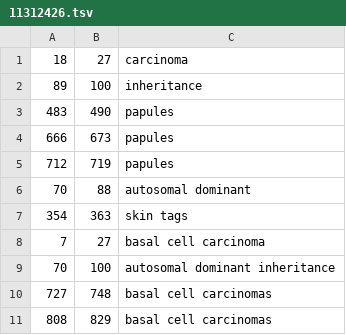
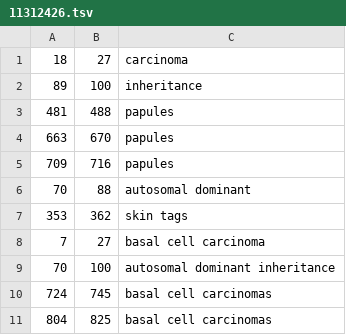
Before and after one commit to lasigeBioTM/HPO_Crowd_Annotation_Experiment, a TSV file: mer_annotations/annotations/11312426.tsv, drawn as a sheet; removed rows and columns are numbered as before the commit, all else as after; the diff names each change by its address in the sheet, - before the commit and + after, or states it on an @@ line.

```diff
--- a/mer_annotations/annotations/11312426.tsv
+++ b/mer_annotations/annotations/11312426.tsv
-row 3: 483 | 490 | papules
-row 4: 666 | 673 | papules
-row 5: 712 | 719 | papules
+row 3: 481 | 488 | papules
+row 4: 663 | 670 | papules
+row 5: 709 | 716 | papules
-row 7: 354 | 363 | skin tags
+row 7: 353 | 362 | skin tags
-row 10: 727 | 748 | basal cell carcinomas
-row 11: 808 | 829 | basal cell carcinomas
+row 10: 724 | 745 | basal cell carcinomas
+row 11: 804 | 825 | basal cell carcinomas
```
Also changed, not shown: mer_annotations/annotations/10569966.tsv, mer_annotations/annotations/11382639.tsv, 11 other files.
